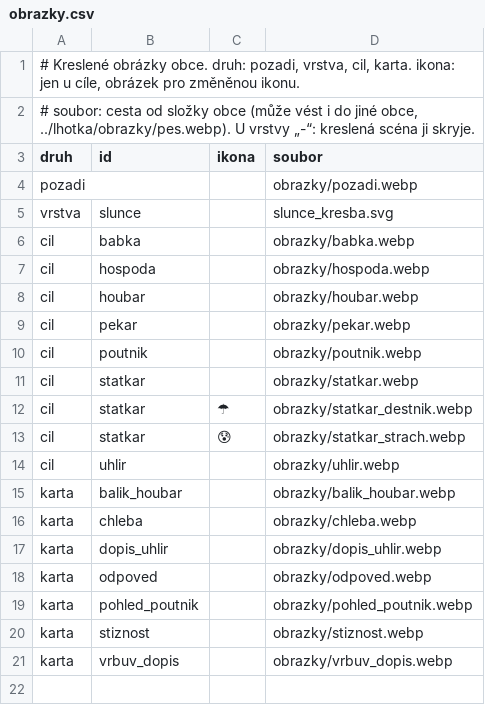
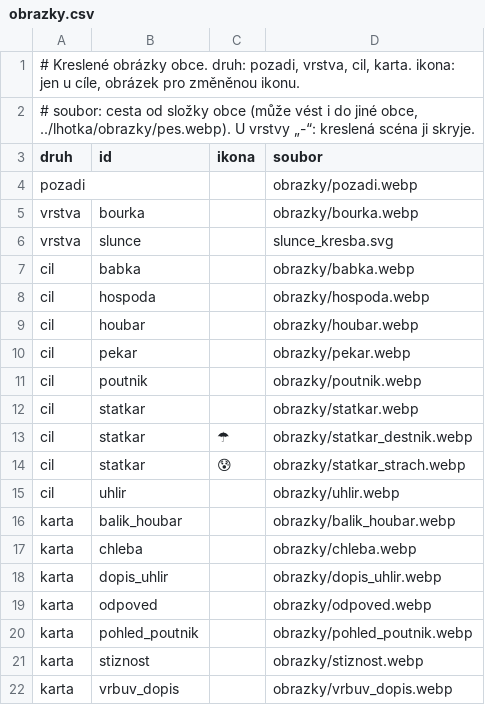
Before and after one commit to jankoubeknic-alt/Postovsky-panacek, a CSV file: data/krakonosov/obrazky.csv, drawn as a sheet.

```diff
--- a/data/krakonosov/obrazky.csv
+++ b/data/krakonosov/obrazky.csv
@@ -4,2 +4,3 @@ druh;id;ikona;soubor
 pozadi;;;obrazky/pozadi.webp
+vrstva;bourka;;obrazky/bourka.webp
 vrstva;slunce;;slunce_kresba.svg
```
Also changed, not shown: data/florianov/obrazky.csv, 5 other files.
